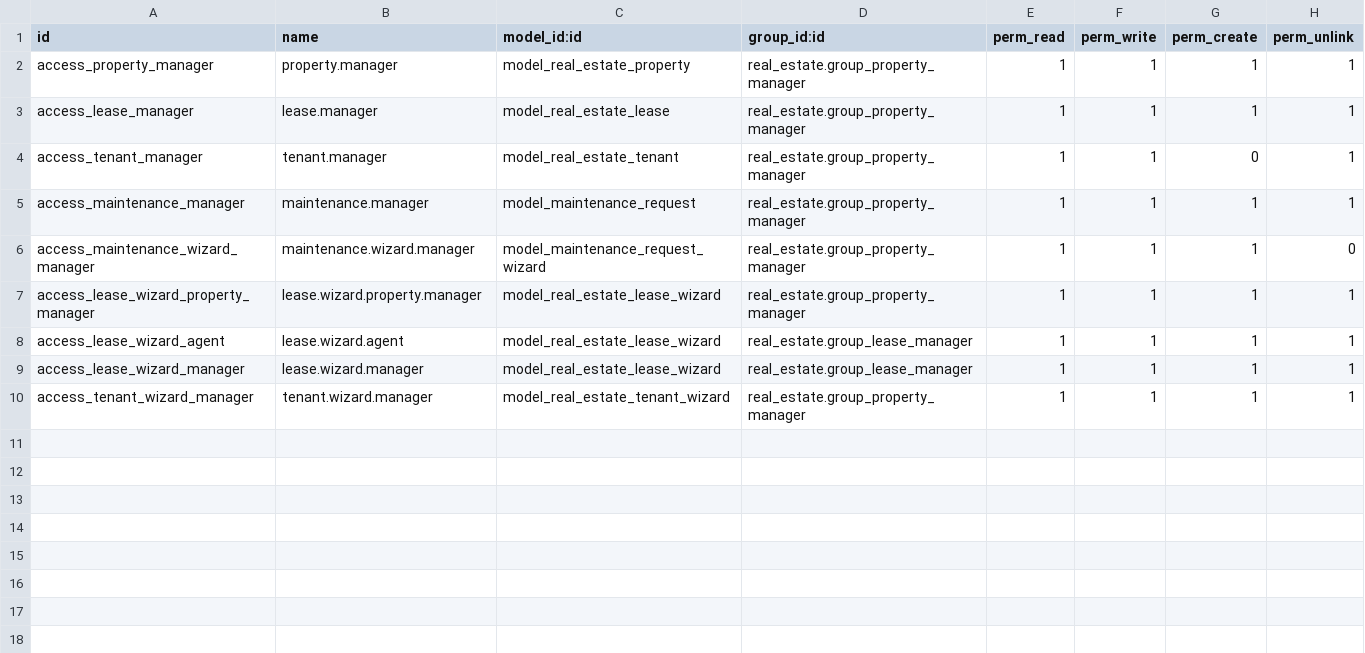
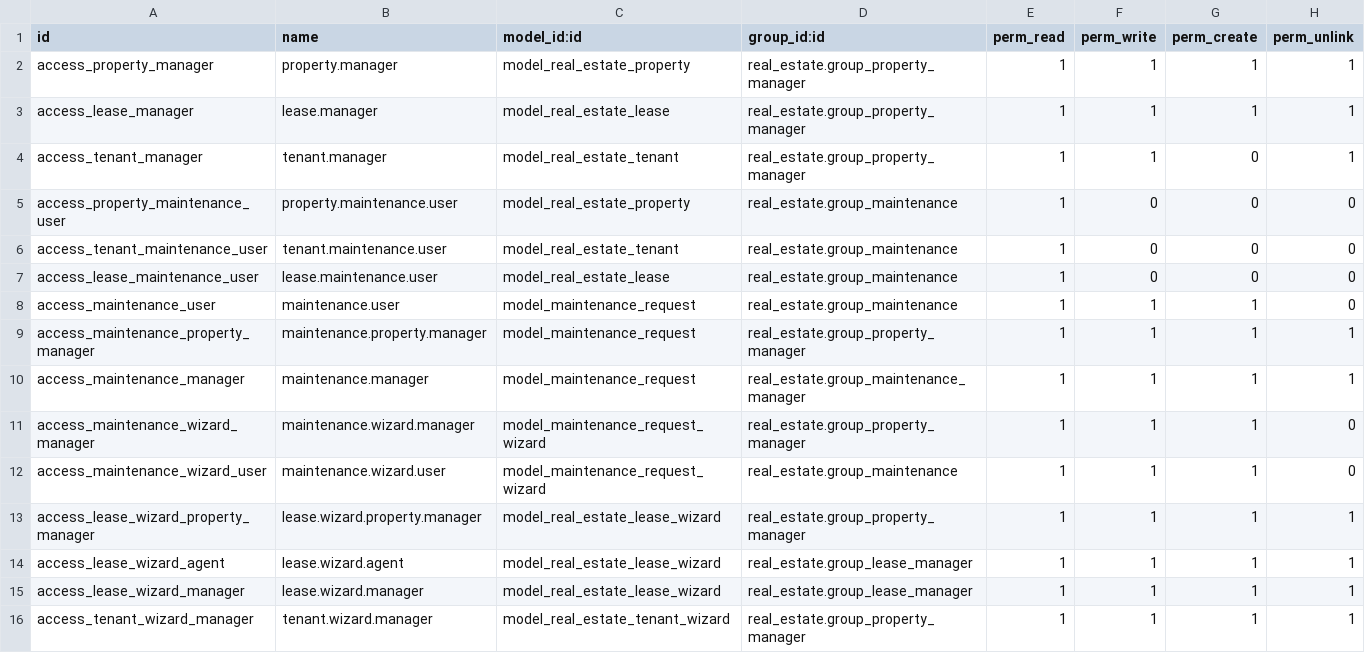
Before and after one commit to Mohamedibrahim705-dev/real_state, a CSV file: real_estate/security/ir.model.access.csv, drawn as a sheet.

```diff
--- a/real_estate/security/ir.model.access.csv
+++ b/real_estate/security/ir.model.access.csv
@@ -4,4 +4,10 @@ access_lease_manager,lease.manager,model_real_estate_lease,real_estate.group_pro
 access_tenant_manager,tenant.manager,model_real_estate_tenant,real_estate.group_property_manager,1,1,0,1
-access_maintenance_manager,maintenance.manager,model_maintenance_request,real_estate.group_property_manager,1,1,1,1
+access_property_maintenance_user,property.maintenance.user,model_real_estate_property,real_estate.group_maintenance,1,0,0,0
+access_tenant_maintenance_user,tenant.maintenance.user,model_real_estate_tenant,real_estate.group_maintenance,1,0,0,0
+access_lease_maintenance_user,lease.maintenance.user,model_real_estate_lease,real_estate.group_maintenance,1,0,0,0
+access_maintenance_user,maintenance.user,model_maintenance_request,real_estate.group_maintenance,1,1,1,0
+access_maintenance_property_manager,maintenance.property.manager,model_maintenance_request,real_estate.group_property_manager,1,1,1,1
+access_maintenance_manager,maintenance.manager,model_maintenance_request,real_estate.group_maintenance_manager,1,1,1,1
 access_maintenance_wizard_manager,maintenance.wizard.manager,model_maintenance_request_wizard,real_estate.group_property_manager,1,1,1,0
+access_maintenance_wizard_user,maintenance.wizard.user,model_maintenance_request_wizard,real_estate.group_maintenance,1,1,1,0
 access_lease_wizard_property_manager,lease.wizard.property.manager,model_real_estate_lease_wizard,real_estate.group_property_manager,1,1,1,1
```
Also changed, not shown: 10 other files.
